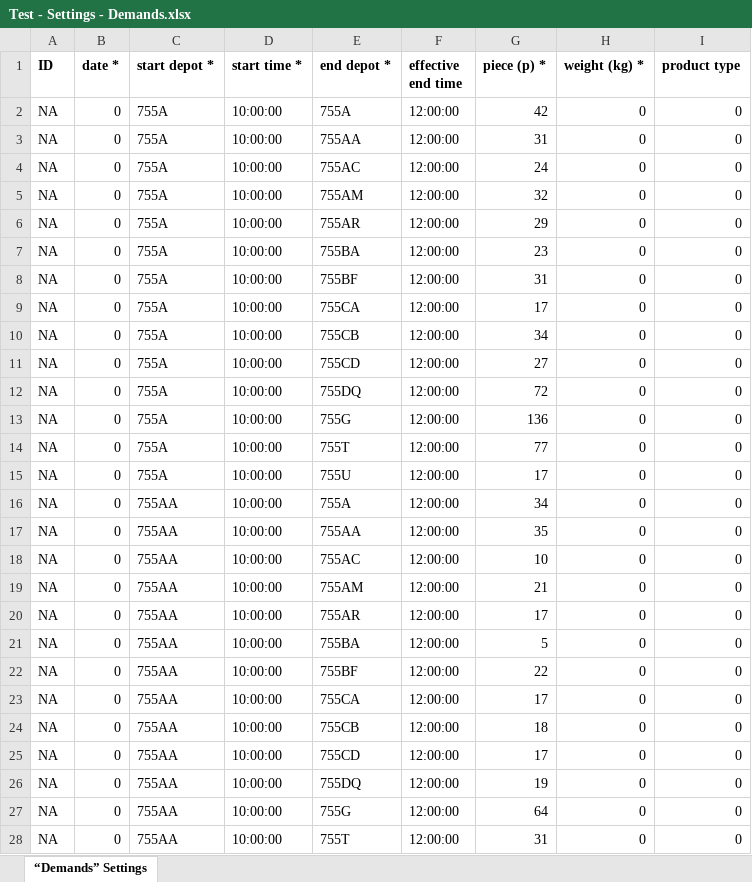
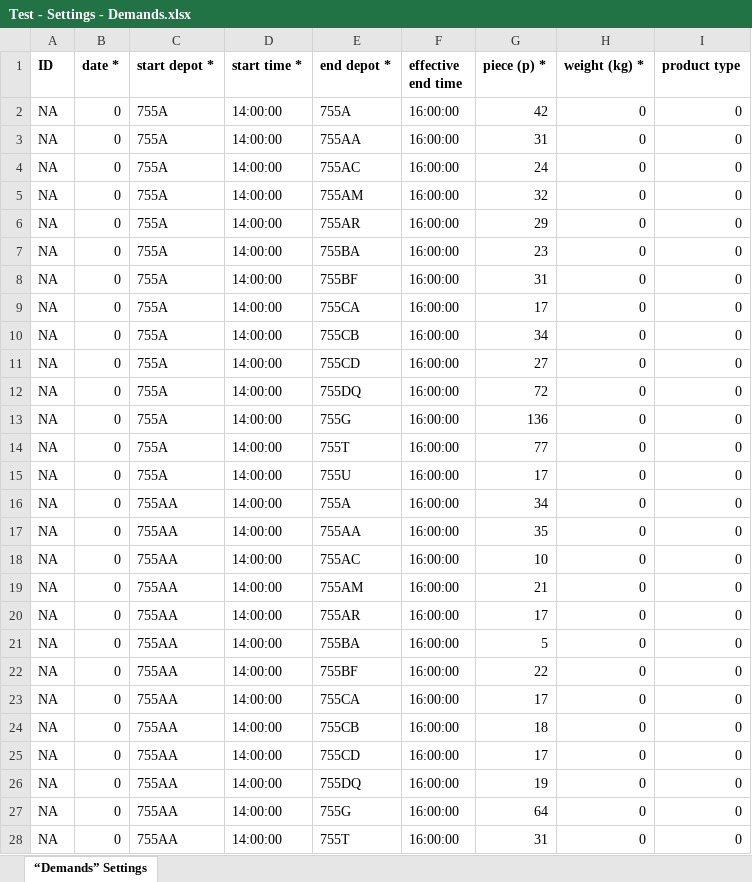
Before and after one commit to GEDS1990/xboost-code, an Excel workbook: xboost/com.xboost.business/src/main/webapp/static/excelTemplate/Test - Settings - Demands.xlsx, sheet “Demands” Settings, drawn as a sheet; only a part is shown; values as stored, in another font and other column widths than the file's, no borders; the diff covers the shown part only; the diff names each change by its address in the sheet, - before the commit and + after, or states it on an @@ line.

```diff
--- a/xboost/com.xboost.business/src/main/webapp/static/excelTemplate/Test - Settings - Demands.xlsx (sheet “Demands” Settings)
+++ b/xboost/com.xboost.business/src/main/webapp/static/excelTemplate/Test - Settings - Demands.xlsx (sheet “Demands” Settings)
-D2:D28 (start time *): 10:00:00
+D2:D28 (start time *): 14:00:00
-F2:F28 (effective end time): 12:00:00
+F2:F28 (effective end time): 16:00:00
```
Also changed, not shown: 338 edited cells elsewhere in this sheet, xboost/com.xboost.business/src/main/webapp/static/excelTemplate/Test - Settings - Parameters.xlsx, 1 other file.
